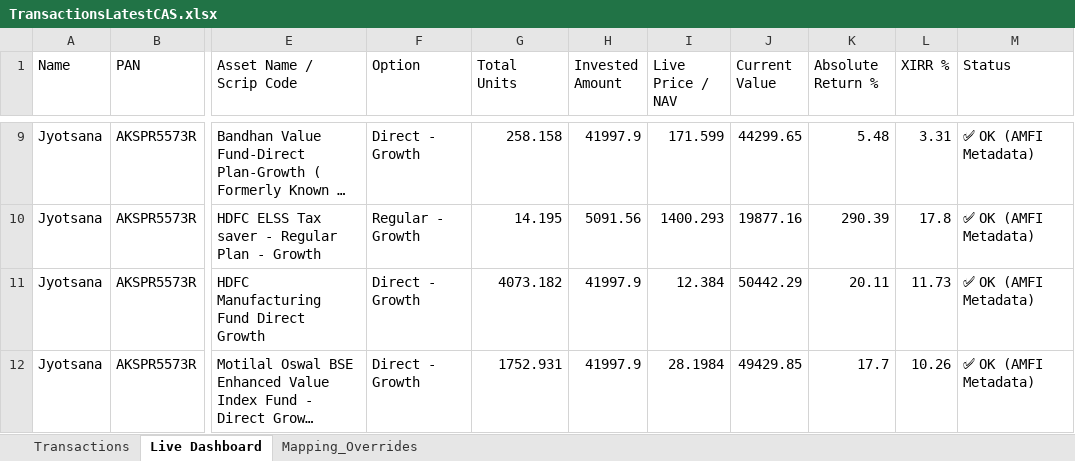
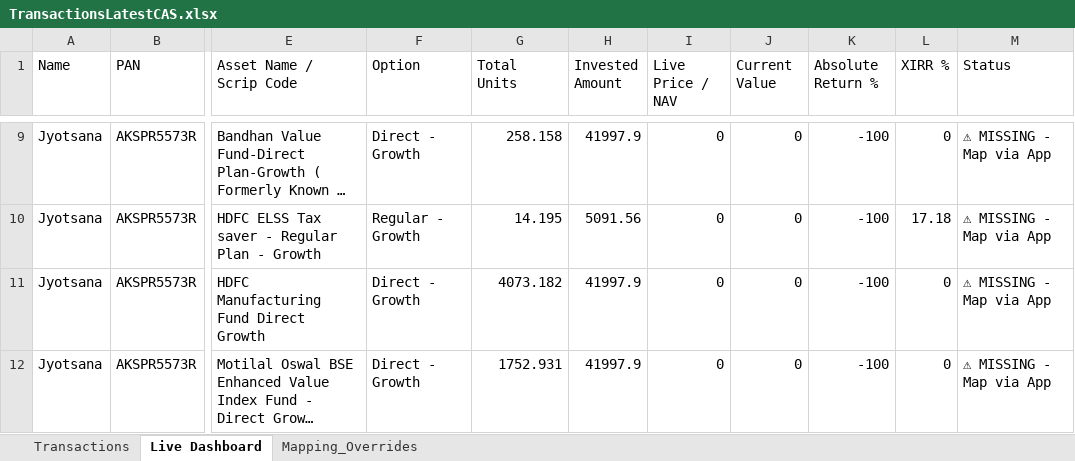
Before and after one commit to psr1510/Wealth-Tracker-JSR, an Excel workbook: TransactionsLatestCAS.xlsx, sheet Live Dashboard, drawn as a sheet; only a part is shown, gaps mark what is left out; long unchanged cells end in …; values as stored, in another font and other column widths than the file's, no borders; the diff covers the shown part only; the diff names each change by its address in the sheet, - before the commit and + after, or states it on an @@ line.

```diff
--- a/TransactionsLatestCAS.xlsx (sheet Live Dashboard)
+++ b/TransactionsLatestCAS.xlsx (sheet Live Dashboard)
-I9 (Live Price / NAV): 171.599
+I9 (Live Price / NAV): 0
-J9 (Current Value): 44299.65
+J9 (Current Value): 0
-K9 (Absolute Return %): 5.48
+K9 (Absolute Return %): -100
-L9 (XIRR %): 3.31
+L9 (XIRR %): 0
-M9:M12 (Status): ✅ OK (AMFI Metadata)
+M9:M12 (Status): ⚠ MISSING - Map via App
-I10 (Live Price / NAV): 1400.293
+I10 (Live Price / NAV): 0
-J10 (Current Value): 19877.16
+J10 (Current Value): 0
-K10 (Absolute Return %): 290.39
+K10 (Absolute Return %): -100
-L10 (XIRR %): 17.8
+L10 (XIRR %): 17.18
-I11 (Live Price / NAV): 12.384
+I11 (Live Price / NAV): 0
-J11 (Current Value): 50442.29
+J11 (Current Value): 0
-K11 (Absolute Return %): 20.11
+K11 (Absolute Return %): -100
-L11 (XIRR %): 11.73
+L11 (XIRR %): 0
-I12 (Live Price / NAV): 28.1984
+I12 (Live Price / NAV): 0
-J12 (Current Value): 49429.85
+J12 (Current Value): 0
-K12 (Absolute Return %): 17.7
+K12 (Absolute Return %): -100
-L12 (XIRR %): 10.26
+L12 (XIRR %): 0
```
Also changed, not shown: 35 edited cells elsewhere in this sheet, sheet Transactions, sheet Mapping_Overrides, 2 other files.
